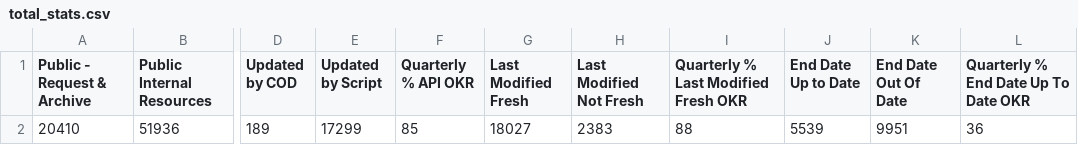
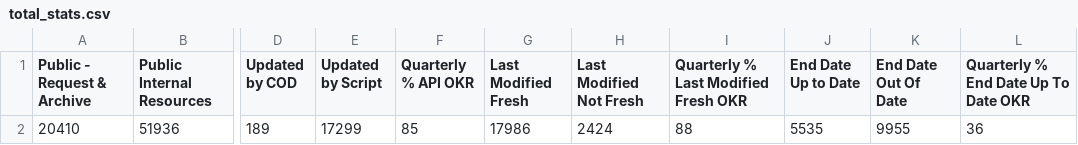
Before and after one commit to OCHA-DAP/hdx-analysis-scripts, a CSV file: org_stats/total_stats.csv, drawn as a sheet; only a part is shown, gaps mark what is left out; the diff names each change by its address in the sheet, - before the commit and + after, or states it on an @@ line.

```diff
--- a/org_stats/total_stats.csv
+++ b/org_stats/total_stats.csv
-G2 (Last Modified Fresh): 18027
+G2 (Last Modified Fresh): 17986
-H2 (Last Modified Not Fresh): 2383
+H2 (Last Modified Not Fresh): 2424
-J2 (End Date Up to Date): 5539
+J2 (End Date Up to Date): 5535
-K2 (End Date Out Of Date): 9951
+K2 (End Date Out Of Date): 9955
```
Also changed, not shown: org_stats/org_stats.csv.
